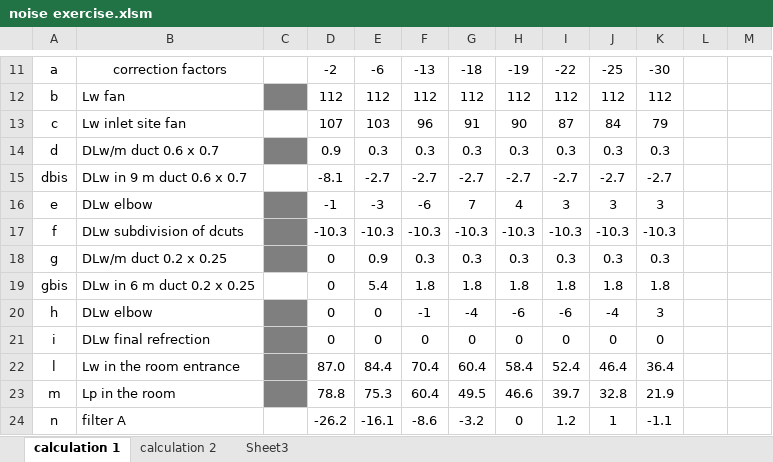
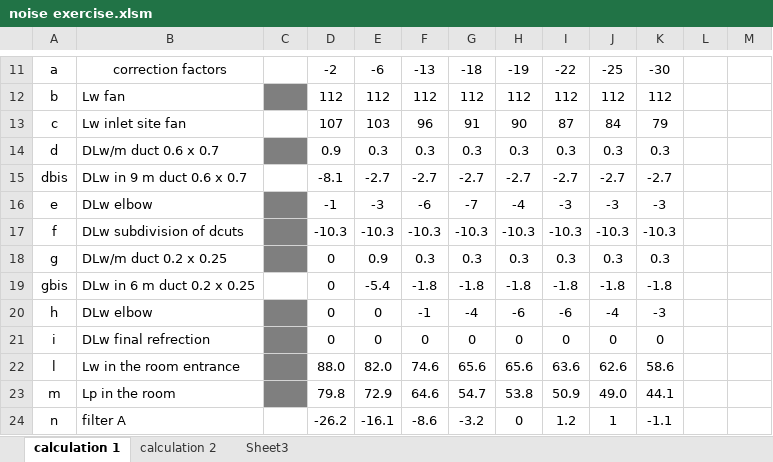
Before and after one commit to MLercari/MusicalAcousticsHWs, an Excel workbook: RoomAcoustics/modulo 1/6_Hvac_noise/noise exercise.xlsm, sheet calculation 1, drawn as a sheet; only a part is shown, gaps mark what is left out; values as stored, in another font and other column widths than the file's, no borders; the diff covers the shown part only; the diff names each change by its address in the sheet, - before the commit and + after, or states it on an @@ line.

Commit message:
siii

```diff
--- a/RoomAcoustics/modulo 1/6_Hvac_noise/noise exercise.xlsm (sheet calculation 1)
+++ b/RoomAcoustics/modulo 1/6_Hvac_noise/noise exercise.xlsm (sheet calculation 1)
-G16: 7
+G16: -7
-H16: 4
+H16: -4
-I16: 3
+I16: -3
-J16: 3
+J16: -3
-K16: 3
+K16: -3
-E19: 5.4
+E19: -5.4
-F19: 1.8
+F19: -1.8
-G19: 1.8
+G19: -1.8
-H19: 1.8
+H19: -1.8
-I19: 1.8
+I19: -1.8
-J19: 1.8
+J19: -1.8
-K19: 1.8
+K19: -1.8
-K20: 3
+K20: -3
-D22: 87.0
+D22: 88.0
-E22: 84.4
+E22: 82.0
-F22: 70.4
+F22: 74.6
-G22: 60.4
+G22: 65.6
-H22: 58.4
+H22: 65.6
-I22: 52.4
+I22: 63.6
-J22: 46.4
+J22: 62.6
-K22: 36.4
+K22: 58.6
-D23: 78.8
+D23: 79.8
-E23: 75.3
+E23: 72.9
-F23: 60.4
+F23: 64.6
-G23: 49.5
+G23: 54.7
-H23: 46.6
+H23: 53.8
-I23: 39.7
+I23: 50.9
-J23: 32.8
+J23: 49.0
-K23: 21.9
+K23: 44.1
```
Also changed, not shown: 9 edited cells elsewhere in this sheet.
